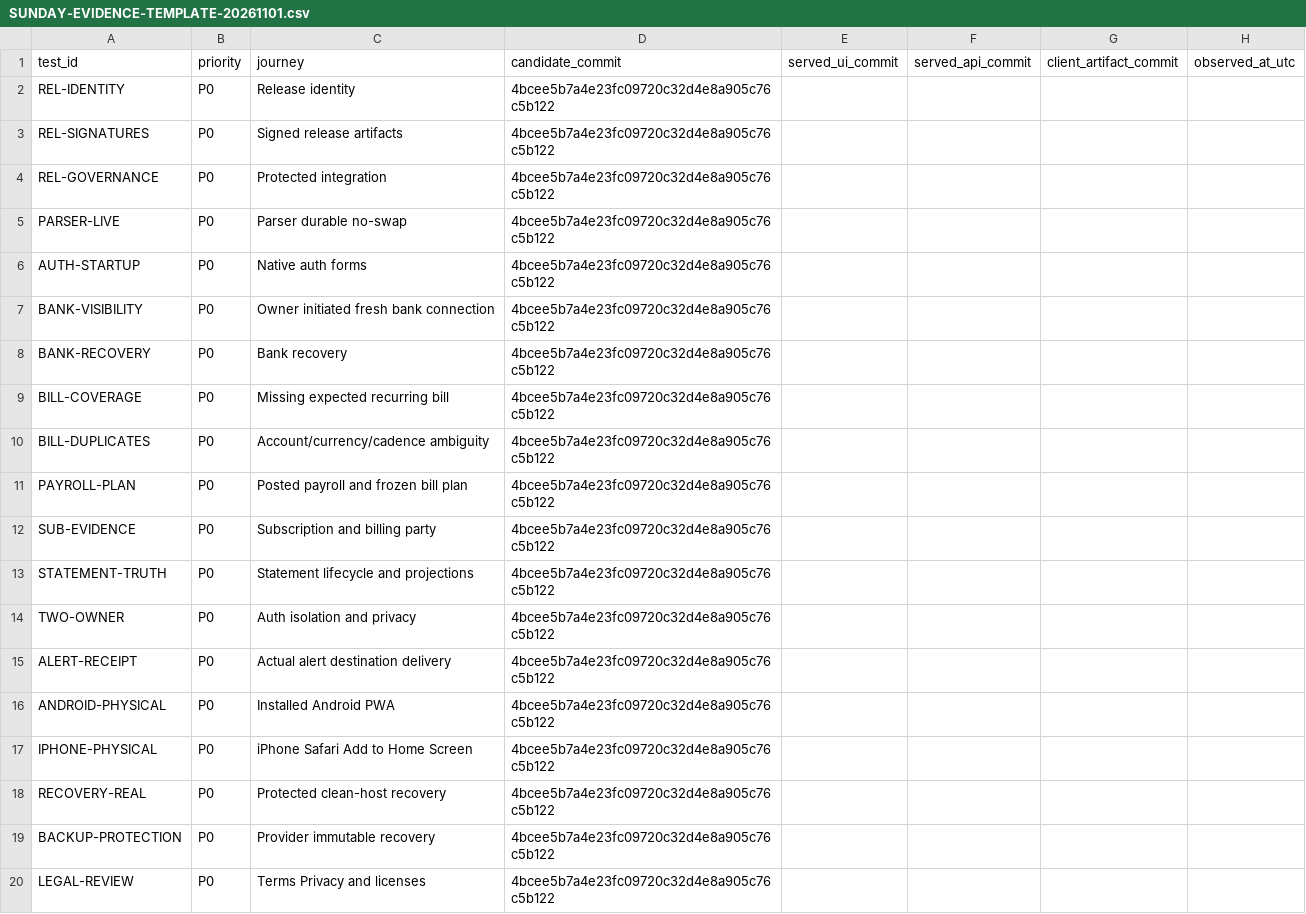
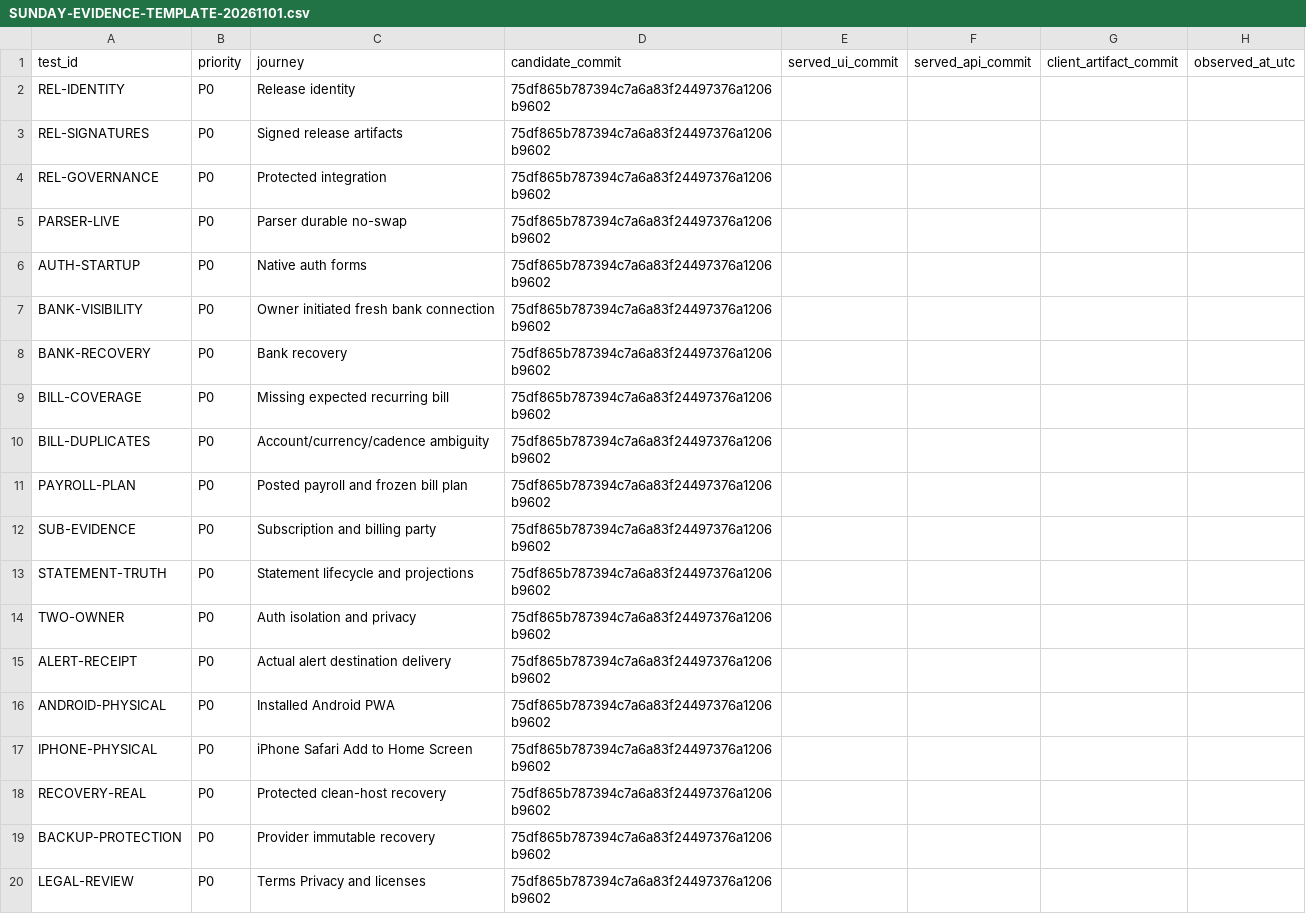
Before and after one commit to Fullworth-prod/FullWorth, a CSV file: deploy/SUNDAY-EVIDENCE-TEMPLATE-20261101.csv, drawn as a sheet; only a part is shown; the diff names each change by its address in the sheet, - before the commit and + after, or states it on an @@ line.

```diff
--- a/deploy/SUNDAY-EVIDENCE-TEMPLATE-20261101.csv
+++ b/deploy/SUNDAY-EVIDENCE-TEMPLATE-20261101.csv
-D2:D20 (candidate_commit): 4bcee5b7a4e23fc09720c32d4e8a905c76c5b122
+D2:D20 (candidate_commit): 75df865b787394c7a6a83f24497376a1206b9602
```
Also changed, not shown: 8 other files.
